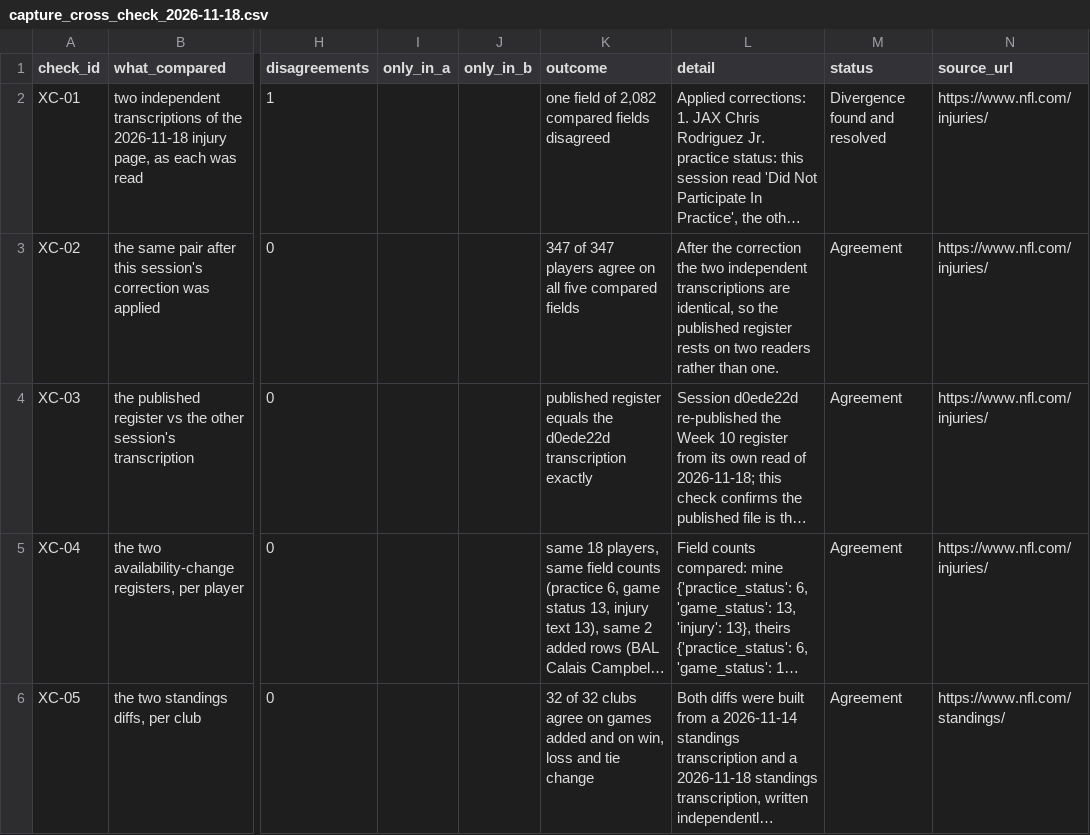
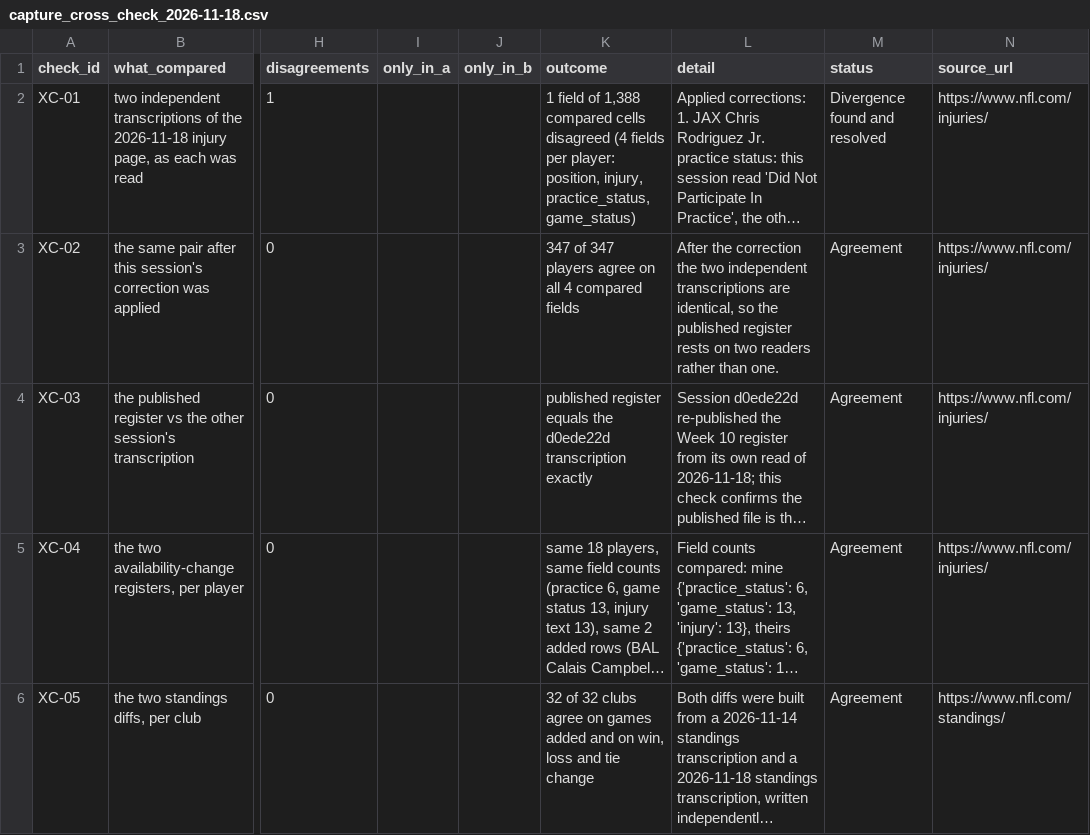
Before and after one commit to karagemop466-tech/X2, a CSV file: data/capture_cross_check_2026-11-18.csv, drawn as a sheet; only a part is shown, gaps mark what is left out; long unchanged cells end in …; the diff names each change by its address in the sheet, - before the commit and + after, or states it on an @@ line.

```diff
--- a/data/capture_cross_check_2026-11-18.csv
+++ b/data/capture_cross_check_2026-11-18.csv
-K2 (outcome): one field of 2,082 compared fields disagreed
+K2 (outcome): 1 field of 1,388 compared cells disagreed (4 fields per player: position, injury, practice_status, game_status)
-K3 (outcome): …on all five compared fields
+K3 (outcome): …on all 4 compared fields
```
Also changed, not shown: data/flags.csv, 8 other files.
